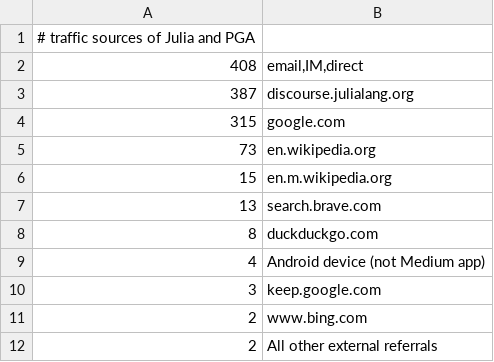
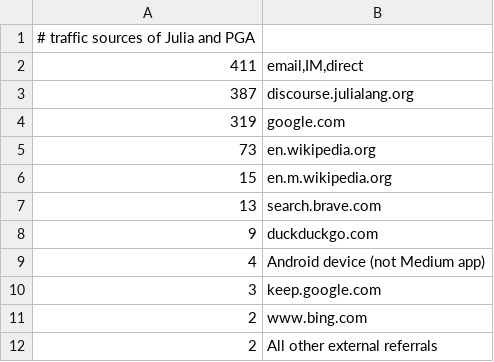
Before and after one commit to sepesi/ripga, a TSV file: Julia_and_PGA.tsv, drawn as a sheet.

Commit message:
removed flgSimplify argument from utest()
Also, updated Julia essay analytics.
Also, fixed \cdot typo in ripga3d.jl.
Also, deleted toStr1() in ripgand.jl.
Also, removed an unnecessary space in utest comments.

test ok: unit test output for ripga?d.jl looks good

next: start testing exponential function

```diff
--- a/Julia_and_PGA.tsv
+++ b/Julia_and_PGA.tsv
@@ -1,5 +1,5 @@
 # traffic sources of Julia and PGA
-408	email,IM,direct
+411	email,IM,direct
 387	discourse.julialang.org
-315	google.com
+319	google.com
 73	en.wikipedia.org
@@ -7,3 +7,3 @@
 13	search.brave.com
-8	duckduckgo.com
+9	duckduckgo.com
 4	Android device (not Medium app)
```
Also changed, not shown: 4 other files.
